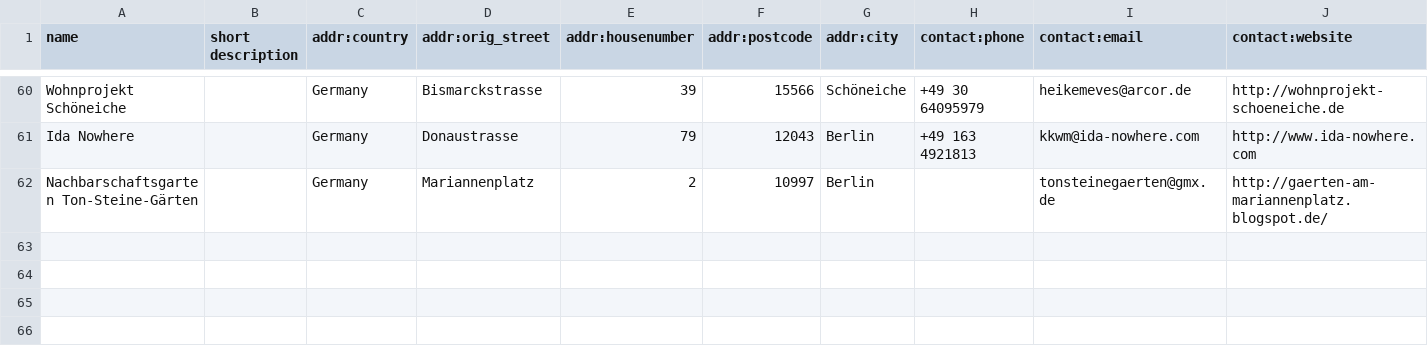
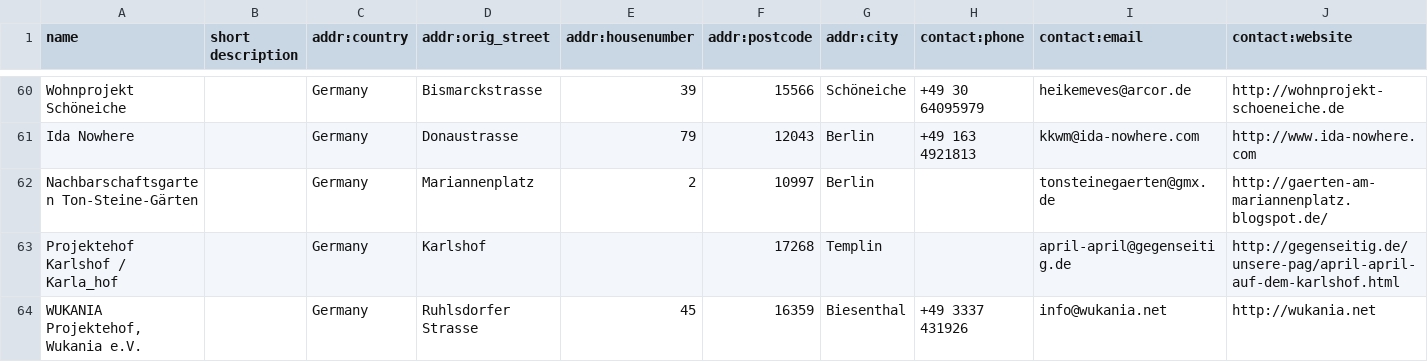
Before and after one commit to TransforMap/import-data, a CSV file: Wandelwoche/wandelwoche-ganz.exactgeocoded.csv, drawn as a sheet; only a part is shown, gaps mark what is left out; rows hold the shown columns only; the diff names each change by its address in the sheet, - before the commit and + after, or states it on an @@ line.

```diff
--- a/Wandelwoche/wandelwoche-ganz.exactgeocoded.csv
+++ b/Wandelwoche/wandelwoche-ganz.exactgeocoded.csv
+row 63: Projektehof Karlshof / Karla_hof |  | Germany | Karlshof |  | 17268 | Templin |  | april-april@gegenseitig.de | http://gegenseitig.de/unsere-pag/april-april-auf-dem-karlshof.html
+row 64: WUKANIA Projektehof, Wukania e.V. |  | Germany | Ruhlsdorfer Strasse | 45 | 16359 | Biesenthal | +49 3337 431926 | info@wukania.net | http://wukania.net
```
Also changed, not shown: Wandelwoche/wandelwoche-ganz.onlyroad.csv.
